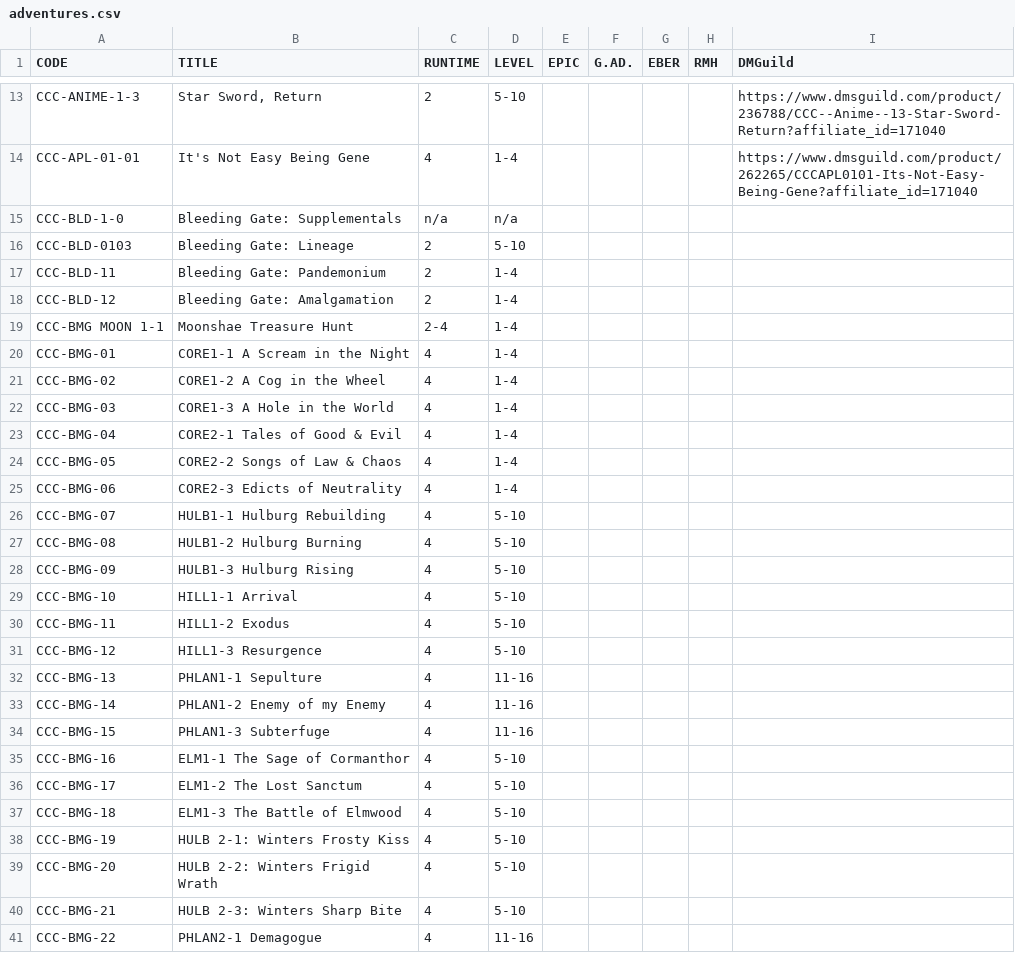
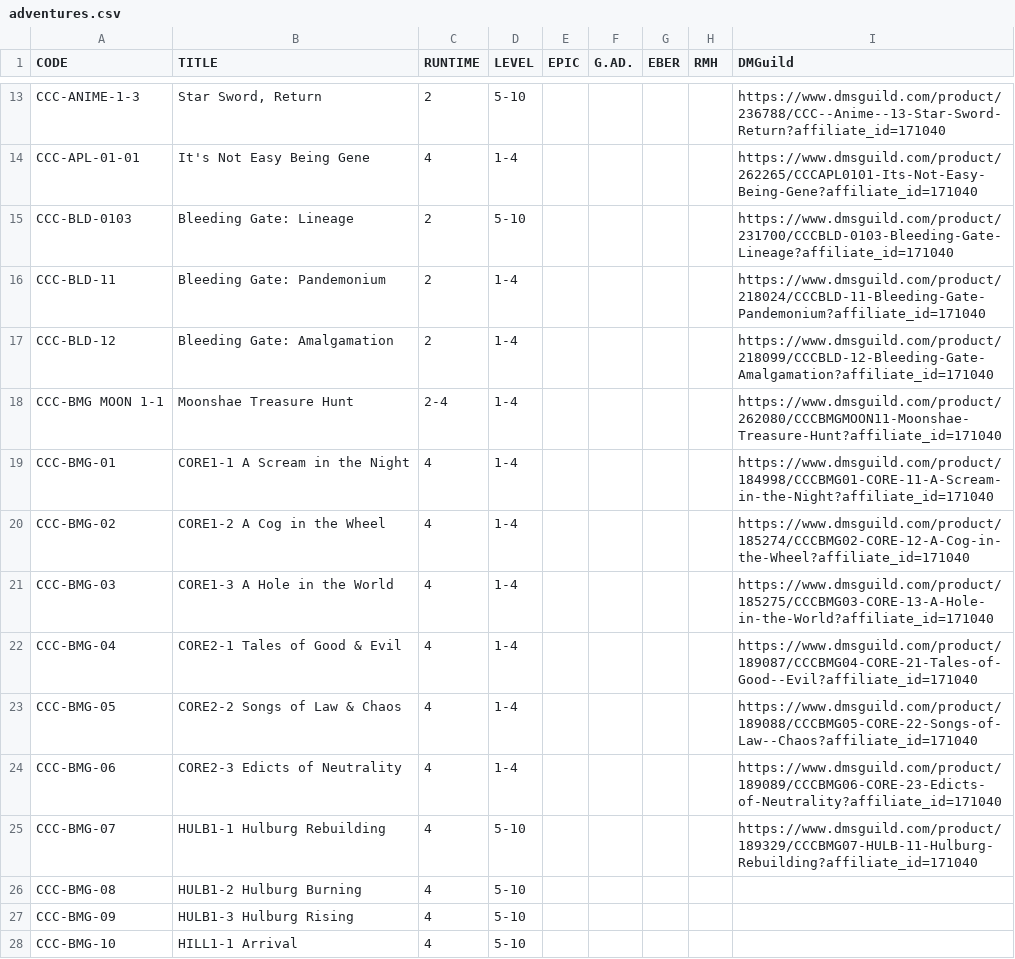
Before and after one commit to hoshisabi/hoshisabi.github.io, a CSV file: _data/adventures.csv, drawn as a sheet; only a part is shown, gaps mark what is left out; the shorter side is filled out with more unchanged rows; removed rows and columns are numbered as before the commit, all else as after; the diff names each change by its address in the sheet, - before the commit and + after, or states it on an @@ line.

```diff
--- a/_data/adventures.csv
+++ b/_data/adventures.csv
-row 15: CCC-BLD-1-0 | Bleeding Gate: Supplementals | n/a | n/a
-I15 (DMGuild): (empty)
+I15 (DMGuild): https://www.dmsguild.com/product/231700/CCCBLD-0103-Bleeding-Gate-Lineage?affiliate_id=171040
-I16 (DMGuild): (empty)
+I16 (DMGuild): https://www.dmsguild.com/product/218024/CCCBLD-11-Bleeding-Gate-Pandemonium?affiliate_id=171040
-I17 (DMGuild): (empty)
+I17 (DMGuild): https://www.dmsguild.com/product/218099/CCCBLD-12-Bleeding-Gate-Amalgamation?affiliate_id=171040
-I18 (DMGuild): (empty)
+I18 (DMGuild): https://www.dmsguild.com/product/262080/CCCBMGMOON11-Moonshae-Treasure-Hunt?affiliate_id=171040
-I19 (DMGuild): (empty)
+I19 (DMGuild): https://www.dmsguild.com/product/184998/CCCBMG01-CORE-11-A-Scream-in-the-Night?affiliate_id=171040
-I20 (DMGuild): (empty)
+I20 (DMGuild): https://www.dmsguild.com/product/185274/CCCBMG02-CORE-12-A-Cog-in-the-Wheel?affiliate_id=171040
-I21 (DMGuild): (empty)
+I21 (DMGuild): https://www.dmsguild.com/product/185275/CCCBMG03-CORE-13-A-Hole-in-the-World?affiliate_id=171040
-I22 (DMGuild): (empty)
+I22 (DMGuild): https://www.dmsguild.com/product/189087/CCCBMG04-CORE-21-Tales-of-Good--Evil?affiliate_id=171040
-I23 (DMGuild): (empty)
+I23 (DMGuild): https://www.dmsguild.com/product/189088/CCCBMG05-CORE-22-Songs-of-Law--Chaos?affiliate_id=171040
-I24 (DMGuild): (empty)
+I24 (DMGuild): https://www.dmsguild.com/product/189089/CCCBMG06-CORE-23-Edicts-of-Neutrality?affiliate_id=171040
-I25 (DMGuild): (empty)
+I25 (DMGuild): https://www.dmsguild.com/product/189329/CCCBMG07-HULB-11-Hulburg-Rebuilding?affiliate_id=171040
```
Also changed, not shown: 3 other files.
